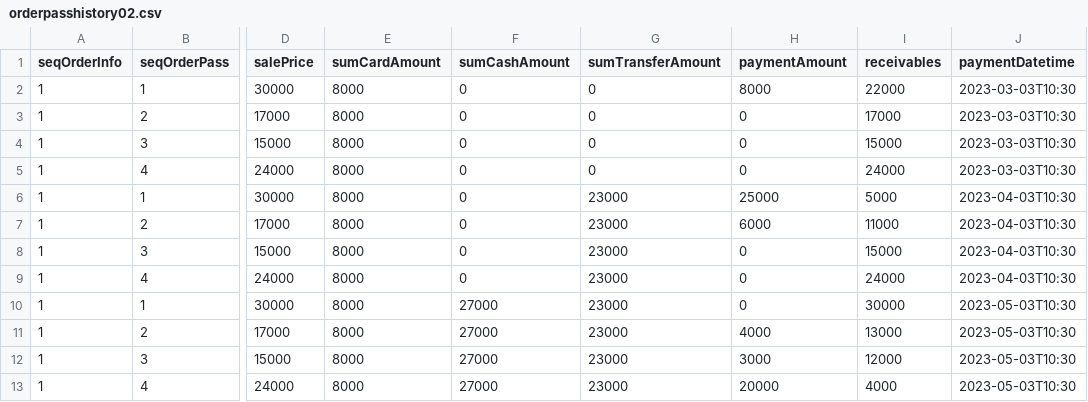
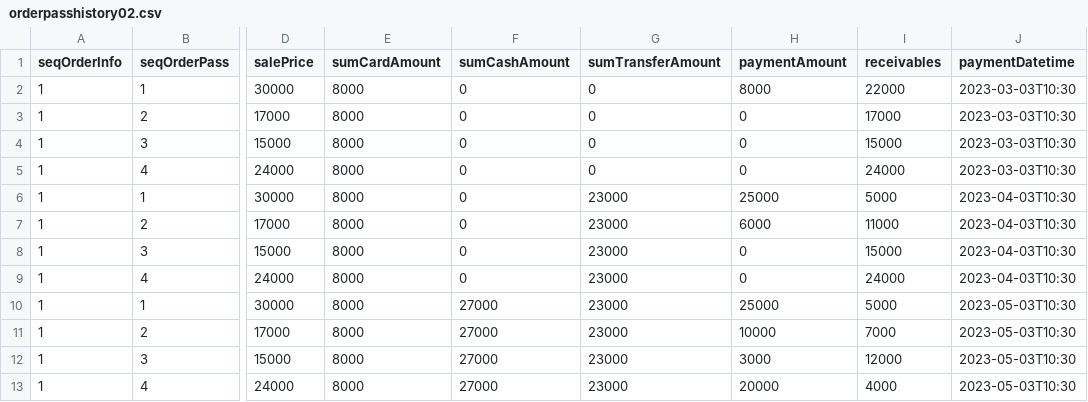
Before and after one commit to ixtears23/java-study, a CSV file: src/main/resources/orderpasshistory/orderpasshistory02.csv, drawn as a sheet; only a part is shown, gaps mark what is left out; the diff names each change by its address in the sheet, - before the commit and + after, or states it on an @@ line.

```diff
--- a/src/main/resources/orderpasshistory/orderpasshistory02.csv
+++ b/src/main/resources/orderpasshistory/orderpasshistory02.csv
-H10 (paymentAmount): 0
+H10 (paymentAmount): 25000
-I10 (receivables): 30000
+I10 (receivables): 5000
-H11 (paymentAmount): 4000
+H11 (paymentAmount): 10000
-I11 (receivables): 13000
+I11 (receivables): 7000
```
Also changed, not shown: 3 other files.
